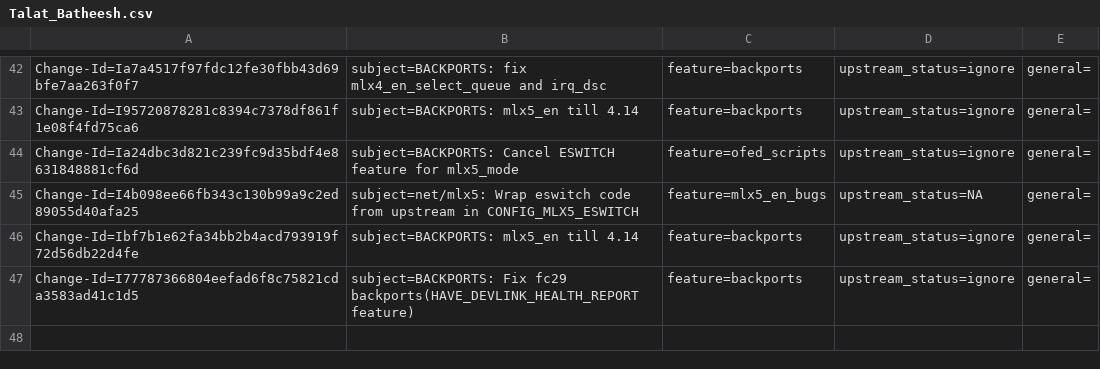
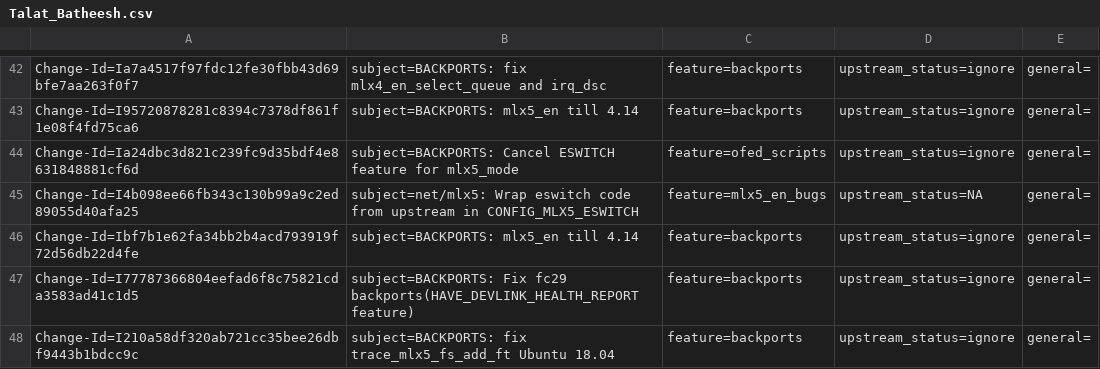
Before and after one commit to huynguyen85/temp_ipsec_inline_ofed_4_7, a CSV file: metadata/Talat_Batheesh.csv, drawn as a sheet; only a part is shown, gaps mark what is left out.

Commit message:
BACKPORTS: fix trace_mlx5_fs_add_ft Ubuntu 18.04
issue:1887796
Change-Id: I210a58df320ab721cc35bee26dbf9443b1bdcc9c
Signed-off-by: Talat Batheesh <talatb@mellanox.com>

```diff
--- a/metadata/Talat_Batheesh.csv
+++ b/metadata/Talat_Batheesh.csv
@@ -47 +47,2 @@ Change-Id=Ibf7b1e62fa34bb2b4acd793919f72d56db22d4fe; subject=BACKPORTS: mlx5_en
 Change-Id=I77787366804eefad6f8c75821cda3583ad41c1d5; subject=BACKPORTS: Fix fc29 backports(HAVE_DEVLINK_HEALTH_REPORT feature); feature=backports; upstream_status=ignore; general=;
+Change-Id=I210a58df320ab721cc35bee26dbf9443b1bdcc9c; subject=BACKPORTS: fix trace_mlx5_fs_add_ft Ubuntu 18.04; feature=backports; upstream_status=ignore; general=;
```
Also changed, not shown: 1 other file.
